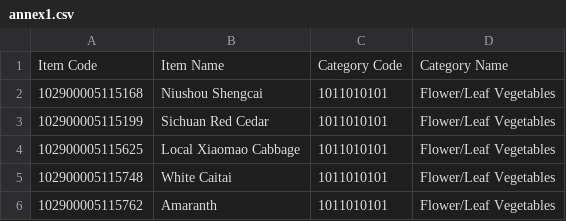
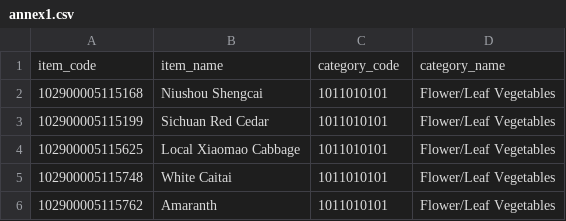
Before and after one commit to GabrielArnesano/SQL_UNSAM, a CSV file: Sales_Data/annex1.csv, drawn as a sheet; only a part is shown; removed rows and columns are numbered as before the commit, all else as after; the diff names each change by its address in the sheet, - before the commit and + after, or states it on an @@ line.

```diff
--- a/Sales_Data/annex1.csv
+++ b/Sales_Data/annex1.csv
-row 1: Item Code | Item Name | Category Code | Category Name
+row 1: item_code | item_name | category_code | category_name
```
Also changed, not shown: Sales_Data/annex4.csv, 12 other files.
